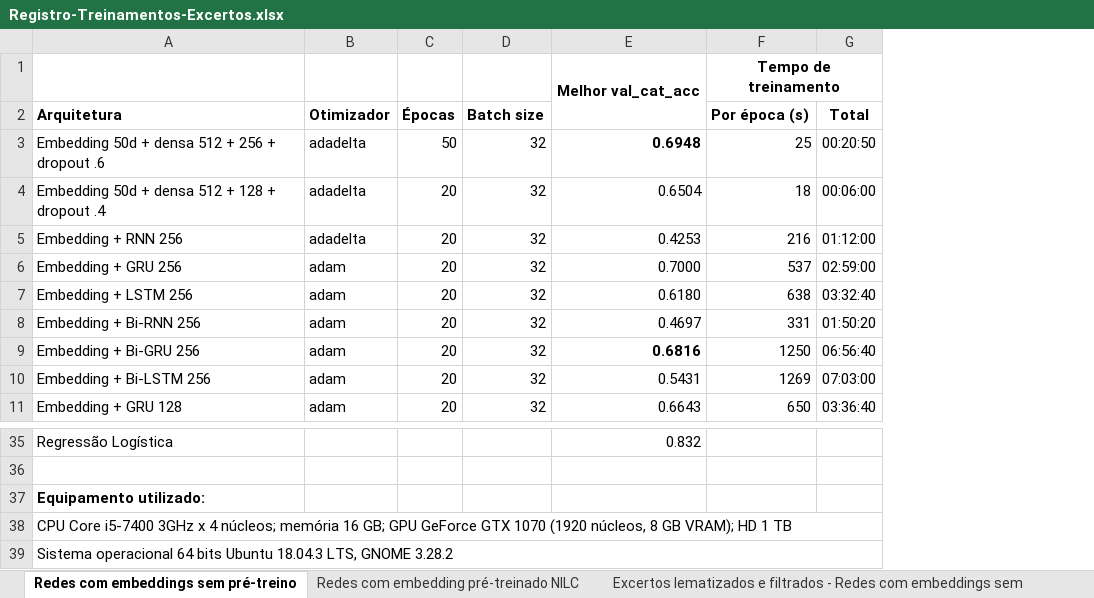
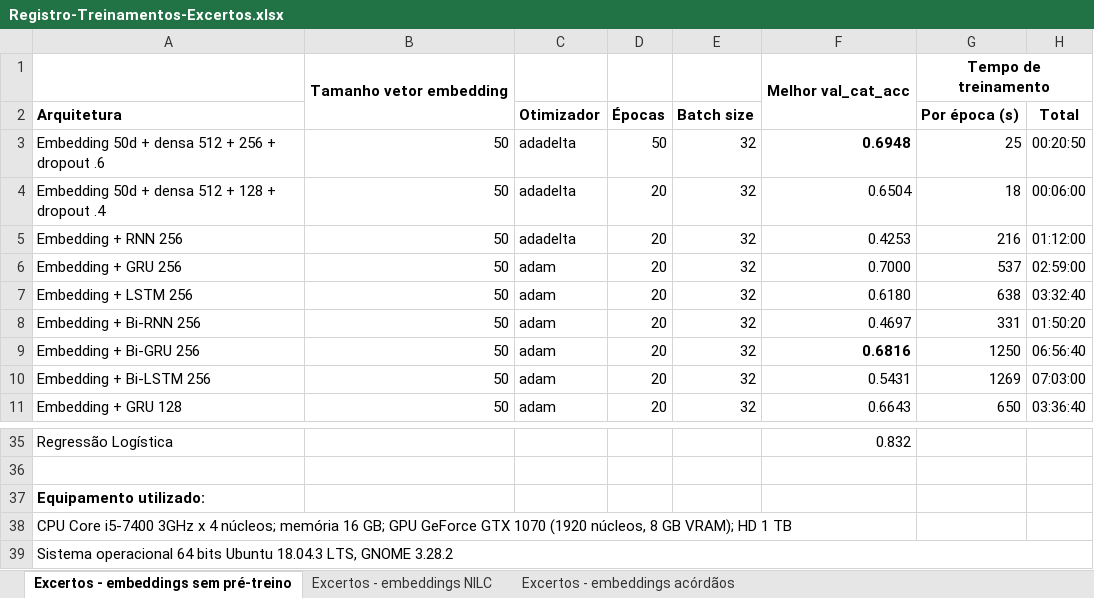
Before and after one commit to leonardo3108/clacjur, an Excel workbook: excertos/Registro-Treinamentos-Excertos.xlsx, sheet Excertos - embeddings sem pré-treino, drawn as a sheet; only a part is shown, gaps mark what is left out; values as stored, in another font and other column widths than the file's, no borders; removed rows and columns are numbered as before the commit, all else as after; the diff names each change by its address in the sheet, - before the commit and + after, or states it on an @@ line.

Commit message:
Classificacao de excertos com redes densas e RNNs com ou sem pre-processamento

```diff
--- a/excertos/Registro-Treinamentos-Excertos.xlsx (sheet Excertos - embeddings sem pré-treino)
+++ b/excertos/Registro-Treinamentos-Excertos.xlsx (sheet Excertos - embeddings sem pré-treino)
-sheet tab: Redes com embeddings sem pré-treino
+sheet tab: Excertos - embeddings sem pré-treino
-sheet tab: Redes com embedding pré-treinado NILC
+sheet tab: Excertos - embeddings NILC
-sheet tab: Excertos lematizados e filtrados - Redes com embeddings sem 
+sheet tab: Excertos - embeddings acórdãos
+column B, rows 1-11: Tamanho vetor embedding |  | 50 | 50 | 50 | 50 | 50 | 50 | 50 | 50 | 50
-A38:G38 merged
```
Also changed, not shown: sheet Excertos - embeddings acórdãos, sheet Excertos - embeddings NILC, other sheet tabs, formulas that keep their value, 12 other files.
